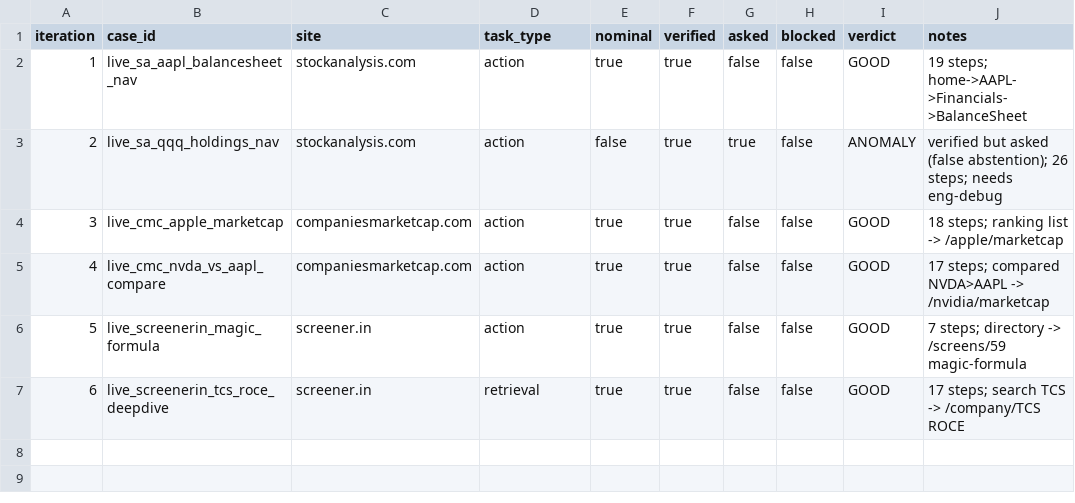
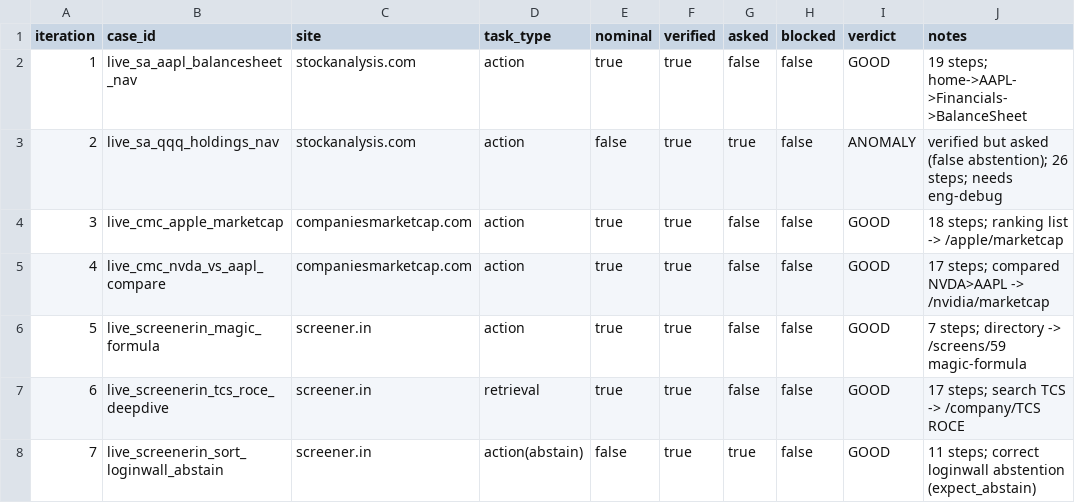
Before and after one commit to marsanatta/browser-agent, a TSV file: research/finance-cases/results.tsv, drawn as a sheet.

Commit message:
autoresearch(finance): 6 validated GOOD cases (3 sites, 7 capabilities) + 1 documented flaky bad example
Promote to live_real_world.yaml: financial-statement drill-down (stockanalysis),
ranking->detail + compare-then-act (companiesmarketcap), directory->screen +
search->metric + loginwall-abstain (screener.in). All verified live via _run_once
(independent page-state). BAD example live_sa_qqq_holdings_nav (flaky SPA tab-click
-> intermittent false abstention) documented, not promoted; code-fix hypothesis
left for human review. Anti-bot screening excluded macrotrends/slickcharts (403).

```diff
--- a/research/finance-cases/results.tsv
+++ b/research/finance-cases/results.tsv
@@ -7 +7,2 @@ iteration	case_id	site	task_type	nominal	verified	asked	blocked	verdict	notes
 6	live_screenerin_tcs_roce_deepdive	screener.in	retrieval	true	true	false	false	GOOD	17 steps; search TCS -> /company/TCS ROCE
+7	live_screenerin_sort_loginwall_abstain	screener.in	action(abstain)	false	true	true	false	GOOD	11 steps; correct loginwall abstention (expect_abstain)
```
Also changed, not shown: 5 other files.
